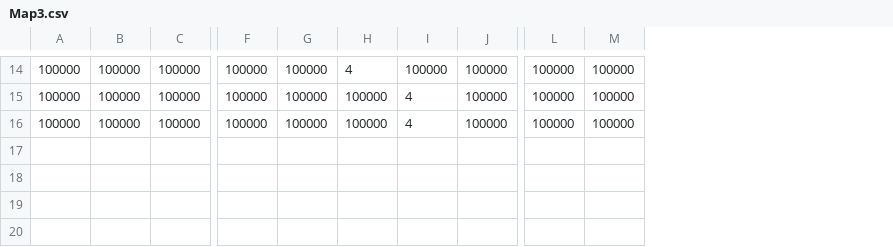
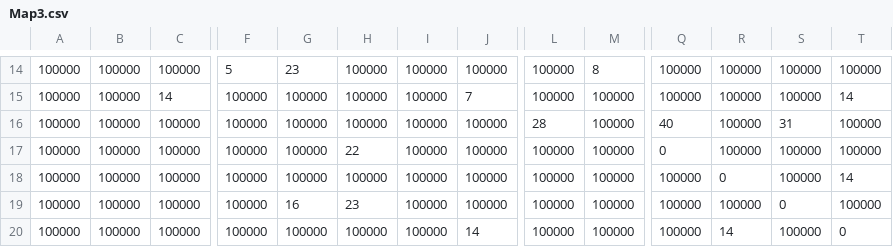
Before and after one commit to hoanganh310tp3/agv_server, a CSV file: Map3.csv, drawn as a sheet; only a part is shown, gaps mark what is left out; rows hold the shown columns only; the diff covers the shown part only; the diff names each change by its address in the sheet, - before the commit and + after, or states it on an @@ line.

```diff
--- a/Map3.csv
+++ b/Map3.csv
+column Q, rows 14-16: 100000 | 100000 | 40
+column R, rows 14-16: all 100000
+column S, rows 14-16: 100000 | 100000 | 31
+column T, rows 14-16: 100000 | 14 | 100000
-F14: 100000
+F14: 5
-G14: 100000
+G14: 23
-H14: 4
+H14: 100000
-M14: 100000
+M14: 8
-C15: 100000
+C15: 14
-I15:I16: 4
+I15:I16: 100000
-J15: 100000
+J15: 7
-L16: 100000
+L16: 28
+row 17: 100000 | 100000 | 100000 | 100000 | 100000 | 22 | 100000 | 100000 | 100000 | 100000 | 0 | 100000 | 100000 | 100000
+row 18: 100000 | 100000 | 100000 | 100000 | 100000 | 100000 | 100000 | 100000 | 100000 | 100000 | 100000 | 0 | 100000 | 14
+row 19: 100000 | 100000 | 100000 | 100000 | 16 | 23 | 100000 | 100000 | 100000 | 100000 | 100000 | 100000 | 0 | 100000
+row 20: 100000 | 100000 | 100000 | 100000 | 100000 | 100000 | 100000 | 14 | 100000 | 100000 | 100000 | 14 | 100000 | 0
```
Also changed, not shown: 61 edited cells elsewhere in this file, 9 other files.
